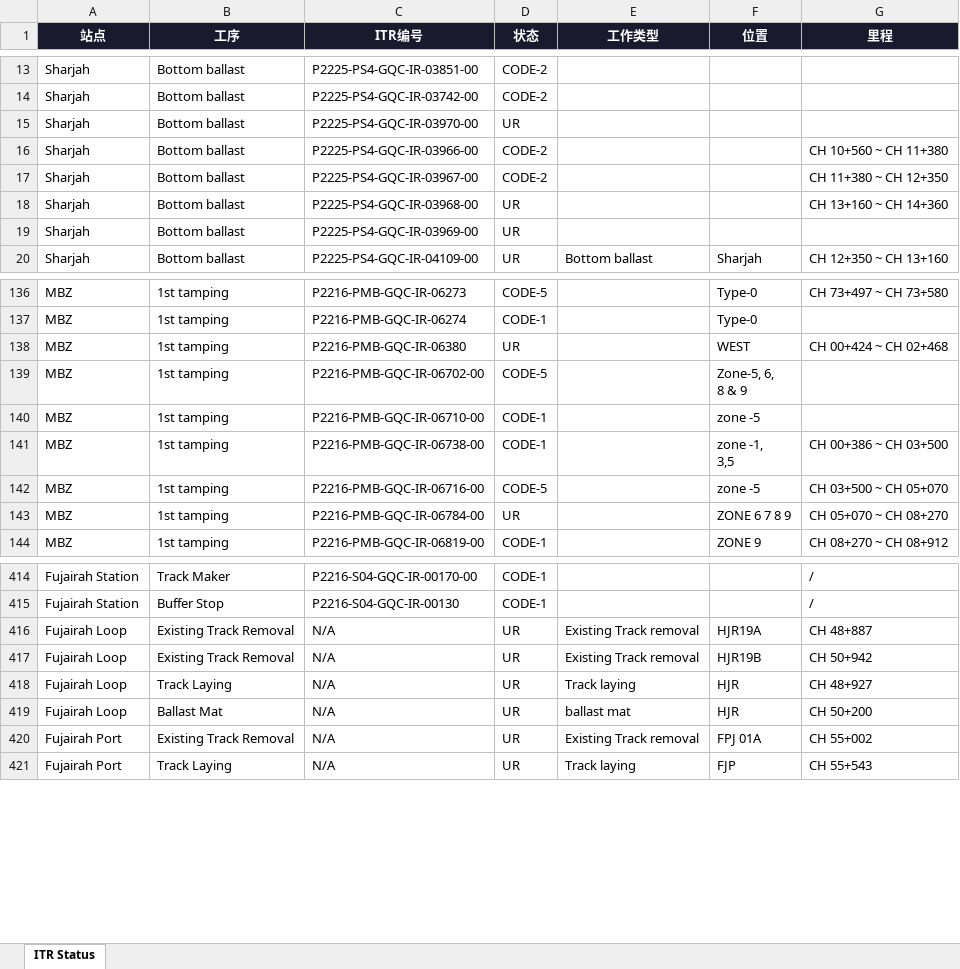
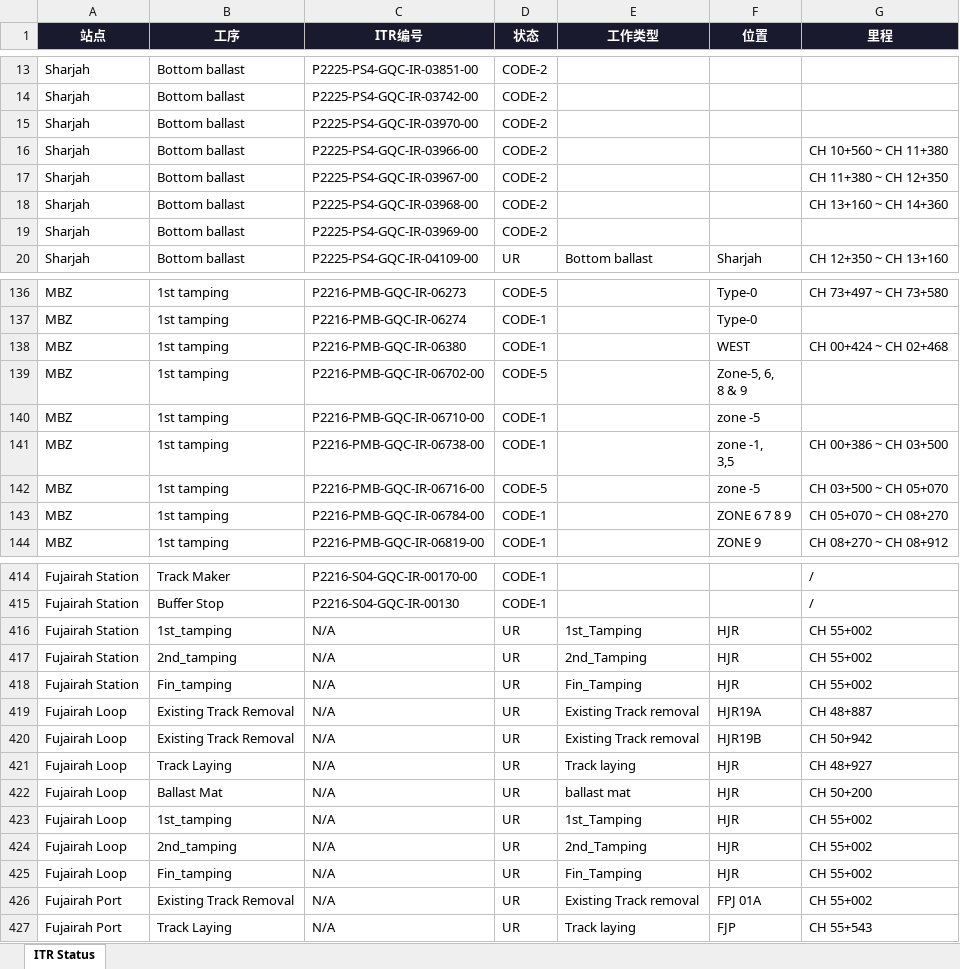
Before and after one commit to WeaJpp/itr-report, an Excel workbook: ITR_Status_Report.xlsx, sheet ITR Status, drawn as a sheet; only a part is shown, gaps mark what is left out; values as stored, in another font and other column widths than the file's, no borders; the diff covers the shown part only; the diff names each change by its address in the sheet, - before the commit and + after, or states it on an @@ line.

Commit message:
ITR Report 2026-05-21

```diff
--- a/ITR_Status_Report.xlsx (sheet ITR Status)
+++ b/ITR_Status_Report.xlsx (sheet ITR Status)
-D15 (状态): UR
+D15 (状态): CODE-2
-D18:D19 (状态): UR
+D18:D19 (状态): CODE-2
-D138 (状态): UR
+D138 (状态): CODE-1
-D143 (状态): UR
+D143 (状态): CODE-1
+row 416: Fujairah Station | 1st_tamping | N/A | UR | 1st_Tamping | HJR | CH 55+002
+row 417: Fujairah Station | 2nd_tamping | N/A | UR | 2nd_Tamping | HJR | CH 55+002
+row 418: Fujairah Station | Fin_tamping | N/A | UR | Fin_Tamping | HJR | CH 55+002
+row 423: Fujairah Loop | 1st_tamping | N/A | UR | 1st_Tamping | HJR | CH 55+002
+row 424: Fujairah Loop | 2nd_tamping | N/A | UR | 2nd_Tamping | HJR | CH 55+002
+row 425: Fujairah Loop | Fin_tamping | N/A | UR | Fin_Tamping | HJR | CH 55+002
```
Also changed, not shown: 5 edited cells elsewhere in this sheet, 2 other files.
